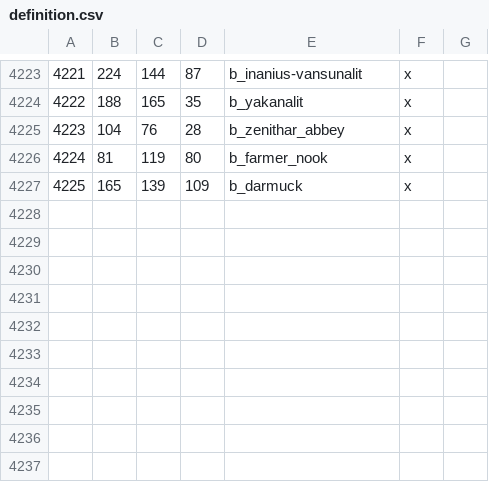
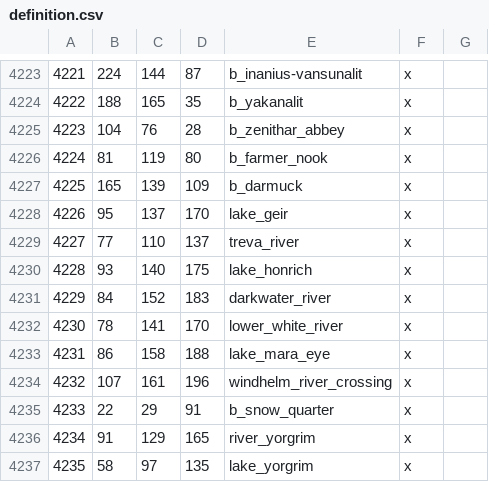
Before and after one commit to Vertimnus/elder-kings-ck3, a CSV file: map_data/definition.csv, drawn as a sheet; only a part is shown, gaps mark what is left out; the diff names each change by its address in the sheet, - before the commit and + after, or states it on an @@ line.

Commit message:
Adjusted Province Outlines, Terrain, Rivercrossings; added a new barony to c_Windhelm

```diff
--- a/map_data/definition.csv
+++ b/map_data/definition.csv
+row 4228: 4226 | 95 | 137 | 170 | lake_geir | x
+row 4229: 4227 | 77 | 110 | 137 | treva_river | x
+row 4230: 4228 | 93 | 140 | 175 | lake_honrich | x
+row 4231: 4229 | 84 | 152 | 183 | darkwater_river | x
+row 4232: 4230 | 78 | 141 | 170 | lower_white_river | x
+row 4233: 4231 | 86 | 158 | 188 | lake_mara_eye | x
+row 4234: 4232 | 107 | 161 | 196 | windhelm_river_crossing | x
+row 4235: 4233 | 22 | 29 | 91 | b_snow_quarter | x
+row 4236: 4234 | 91 | 129 | 165 | river_yorgrim | x
+row 4237: 4235 | 58 | 97 | 135 | lake_yorgrim | x
```
Also changed, not shown: map_data/adjacencies.csv, 9 other files.
